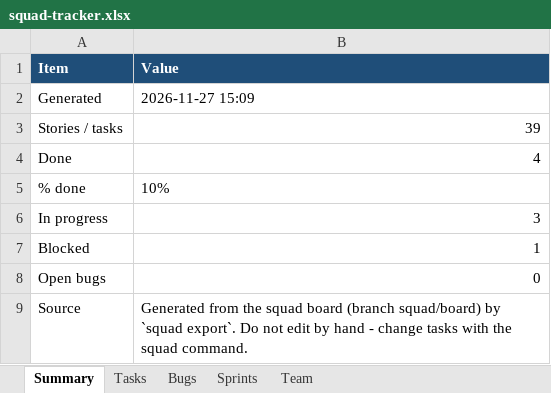
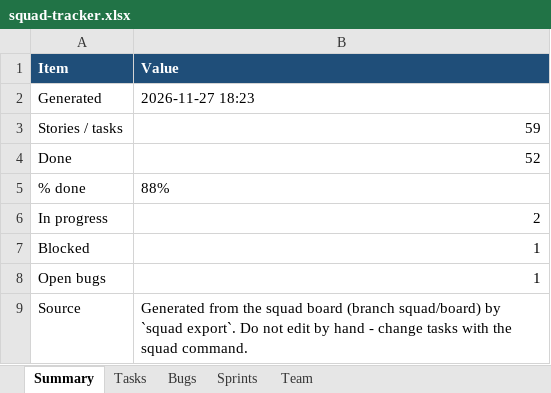
Before and after one commit to zabhishek23-nucleusteq/ai_manthan_team_33, an Excel workbook: docs/tracking/squad-tracker.xlsx, sheet Summary, drawn as a sheet; values as stored, in another font and other column widths than the file's, no borders; the diff names each change by its address in the sheet, - before the commit and + after, or states it on an @@ line.

```diff
--- a/docs/tracking/squad-tracker.xlsx (sheet Summary)
+++ b/docs/tracking/squad-tracker.xlsx (sheet Summary)
-B2 (Value): 2026-11-27 15:09
+B2 (Value): 2026-11-27 18:23
-B3 (Value): 39
+B3 (Value): 59
-B4 (Value): 4
+B4 (Value): 52
-B5 (Value): 10%
+B5 (Value): 88%
-B6 (Value): 3
+B6 (Value): 2
-B8 (Value): 0
+B8 (Value): 1
```
Also changed, not shown: sheet Tasks, sheet Bugs, sheet Sprints, sheet Team, 1 other file.
